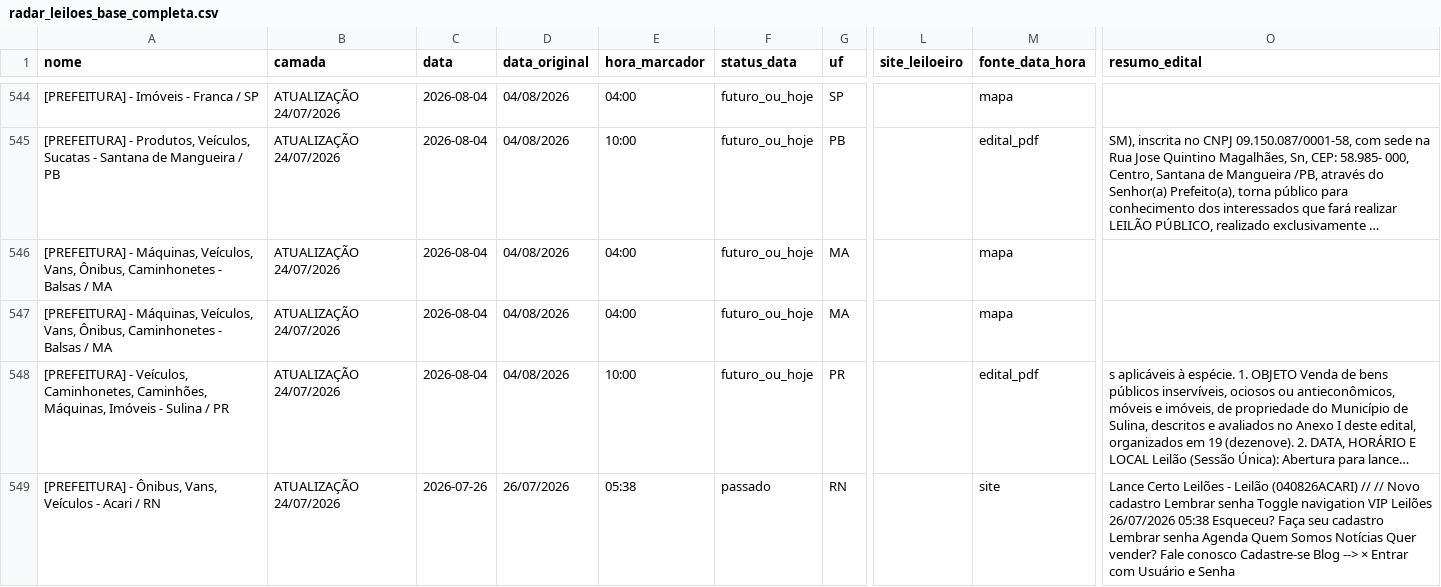
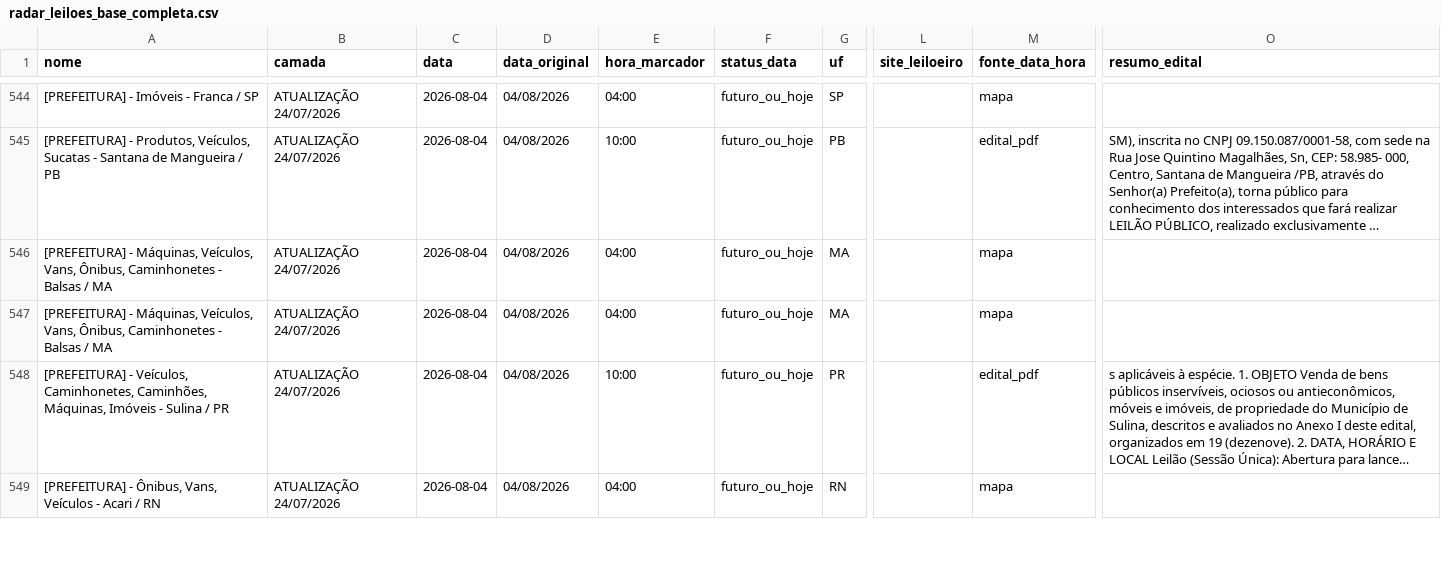
Before and after one commit to Gmaquina1/radar, a CSV file: radar_leiloes_base_completa.csv, drawn as a sheet; only a part is shown, gaps mark what is left out; long unchanged cells end in …; the diff covers the shown part only; the diff names each change by its address in the sheet, - before the commit and + after, or states it on an @@ line.

```diff
--- a/radar_leiloes_base_completa.csv
+++ b/radar_leiloes_base_completa.csv
-C549 (data): 2026-07-26
+C549 (data): 2026-08-04
-D549 (data_original): 26/07/2026
+D549 (data_original): 04/08/2026
-E549 (hora_marcador): 05:38
+E549 (hora_marcador): 04:00
-F549 (status_data): passado
+F549 (status_data): futuro_ou_hoje
-M549 (fonte_data_hora): site
+M549 (fonte_data_hora): mapa
-O549 (resumo_edital): Lance Certo Leilões - Leilão (040826ACARI) // // Novo cadastro Lembrar senha Toggle navigation VIP Leilões 26/07/2026 05:38 Esqueceu? Faça seu cadastro Lembrar senha Agenda Quem Somos Notícias Quer vender? Fale conosco Cadastre-se Blog --> × Entrar com Usuário e Senha
+O549 (resumo_edital): (empty)
```
Also changed, not shown: 16 edited cells elsewhere in this file, radar_leiloes_eventos_futuros.csv, radar_leiloes_eventos_todos.csv, 7 other files.
